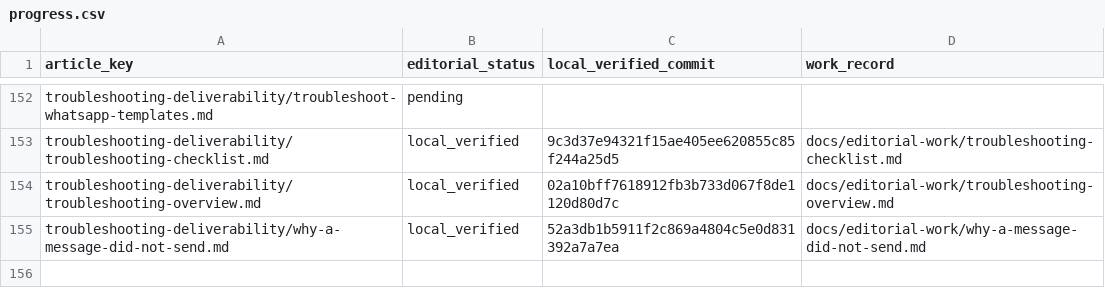
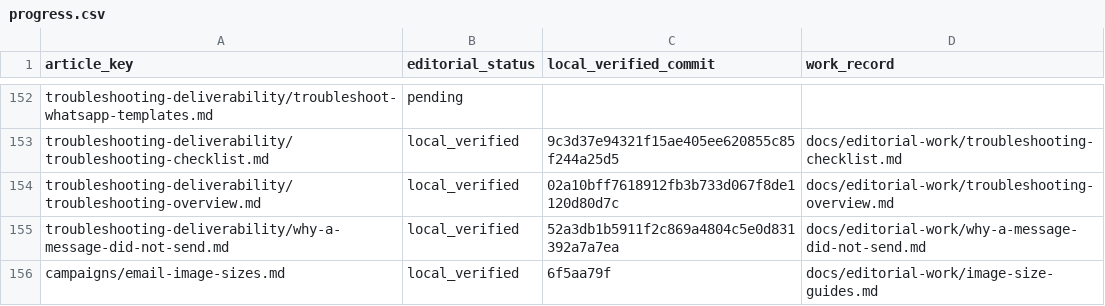
Before and after one commit to hellotext/help, a CSV file: docs/editorial-work/progress.csv, drawn as a sheet; only a part is shown, gaps mark what is left out; the diff names each change by its address in the sheet, - before the commit and + after, or states it on an @@ line.

Commit message:
Record local verification for the email image sizes guide

```diff
--- a/docs/editorial-work/progress.csv
+++ b/docs/editorial-work/progress.csv
+row 156: campaigns/email-image-sizes.md | local_verified | 6f5aa79f | docs/editorial-work/image-size-guides.md
```
